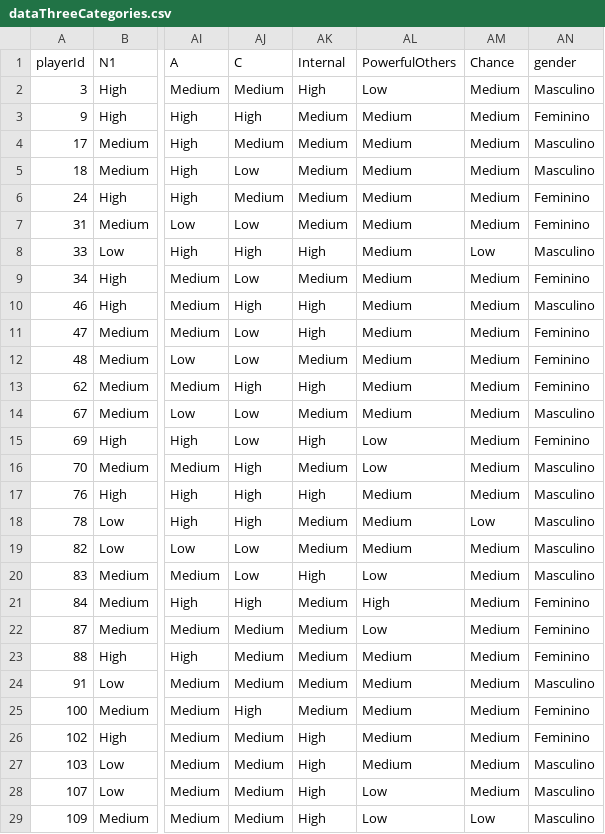
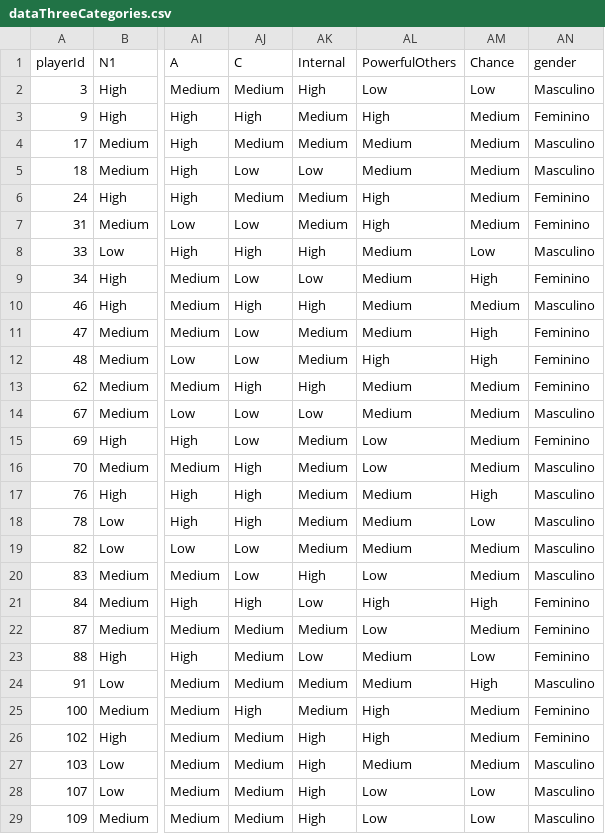
Before and after one commit to SamGomes/message-across, a CSV file: messageAcrossScripts/input/dataThreeCategories.csv, drawn as a sheet; only a part is shown, gaps mark what is left out; the diff covers the shown part only; the diff names each change by its address in the sheet, - before the commit and + after, or states it on an @@ line.

```diff
--- a/messageAcrossScripts/input/dataThreeCategories.csv
+++ b/messageAcrossScripts/input/dataThreeCategories.csv
-AM2 (Chance): Medium
+AM2 (Chance): Low
-AL3 (PowerfulOthers): Medium
+AL3 (PowerfulOthers): High
-AK5 (Internal): Medium
+AK5 (Internal): Low
-AL6:AL7 (PowerfulOthers): Medium
+AL6:AL7 (PowerfulOthers): High
-AK9 (Internal): Medium
+AK9 (Internal): Low
-AM9 (Chance): Medium
+AM9 (Chance): High
-AK11 (Internal): High
+AK11 (Internal): Medium
-AM11:AM12 (Chance): Medium
+AM11:AM12 (Chance): High
-AL12 (PowerfulOthers): Medium
+AL12 (PowerfulOthers): High
-AK14 (Internal): Medium
+AK14 (Internal): Low
-AK15 (Internal): High
+AK15 (Internal): Medium
-AK17 (Internal): High
+AK17 (Internal): Medium
-AM17 (Chance): Medium
+AM17 (Chance): High
-AK21 (Internal): Medium
+AK21 (Internal): Low
-AM21 (Chance): Medium
+AM21 (Chance): High
-AK23 (Internal): Medium
+AK23 (Internal): Low
-AM23 (Chance): Medium
+AM23 (Chance): Low
-AM24 (Chance): Medium
+AM24 (Chance): High
-AL25:AL26 (PowerfulOthers): Medium
+AL25:AL26 (PowerfulOthers): High
-AM28 (Chance): Medium
+AM28 (Chance): Low
```
Also changed, not shown: 38 edited cells elsewhere in this file, messageAcrossScripts/output/compiledUsersThreeParts.csv, messageAcrossScripts/output/meltedDataThreeCategories.csv, 4 other files.
